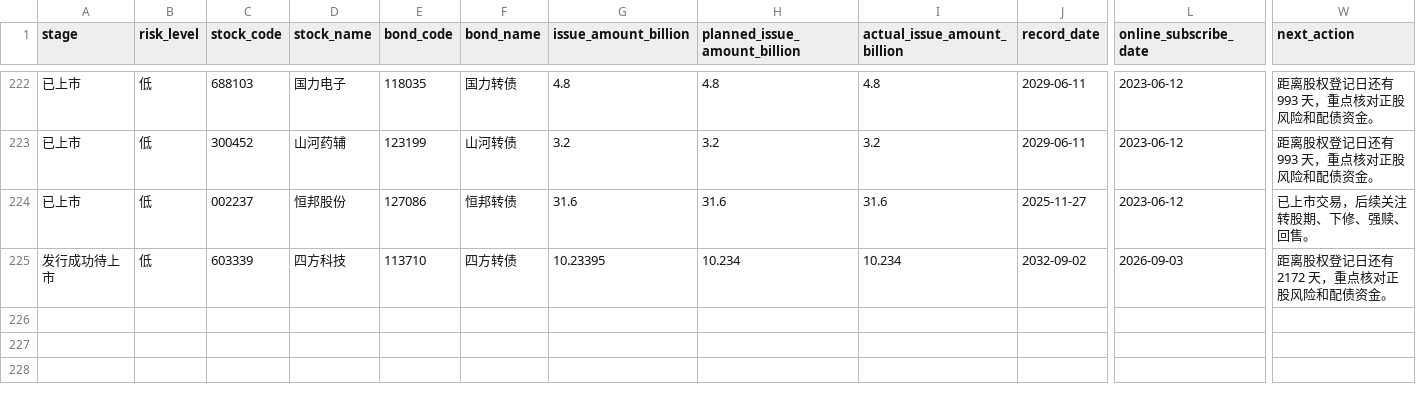
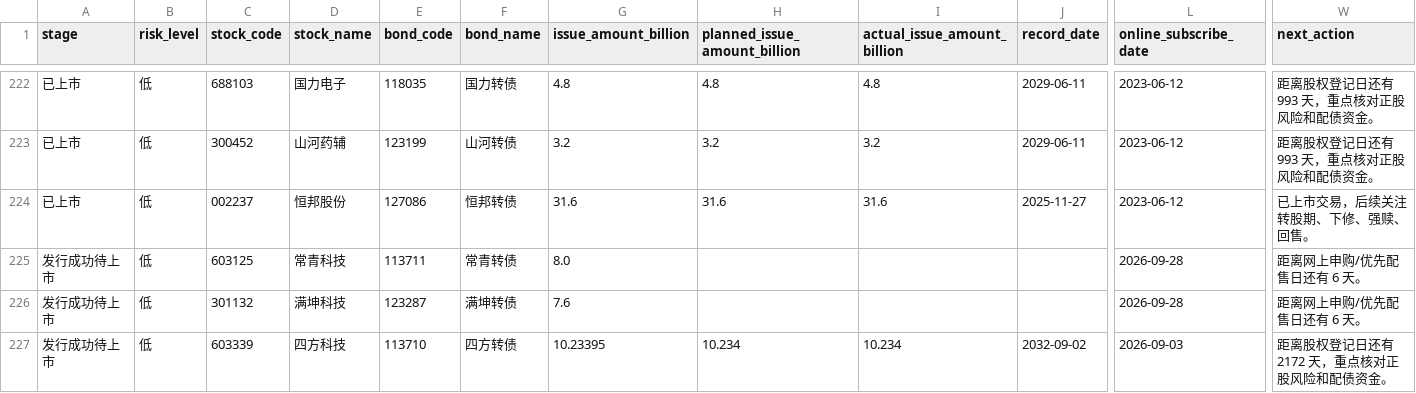
Before and after one commit to Flying-Cabbage/kzzsg, a CSV file: docs/data/convertibles.csv, drawn as a sheet; only a part is shown, gaps mark what is left out; rows hold the shown columns only; the diff names each change by its address in the sheet, - before the commit and + after, or states it on an @@ line.

```diff
--- a/docs/data/convertibles.csv
+++ b/docs/data/convertibles.csv
+row 225: 发行成功待上市 | 低 | 603125 | 常青科技 | 113711 | 常青转债 | 8.0 |  |  |  | 2026-09-28 | 距离网上申购/优先配售日还有 6 天。
+row 226: 发行成功待上市 | 低 | 301132 | 满坤科技 | 123287 | 满坤转债 | 7.6 |  |  |  | 2026-09-28 | 距离网上申购/优先配售日还有 6 天。
```
Also changed, not shown: 3 other files.
